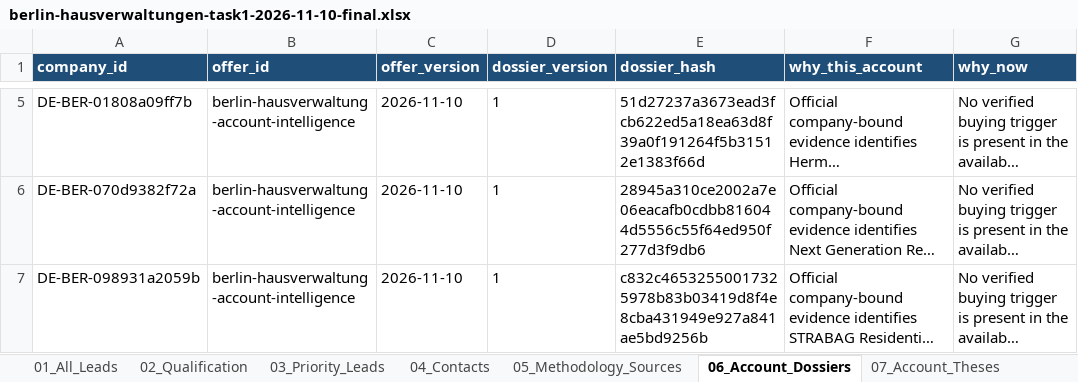
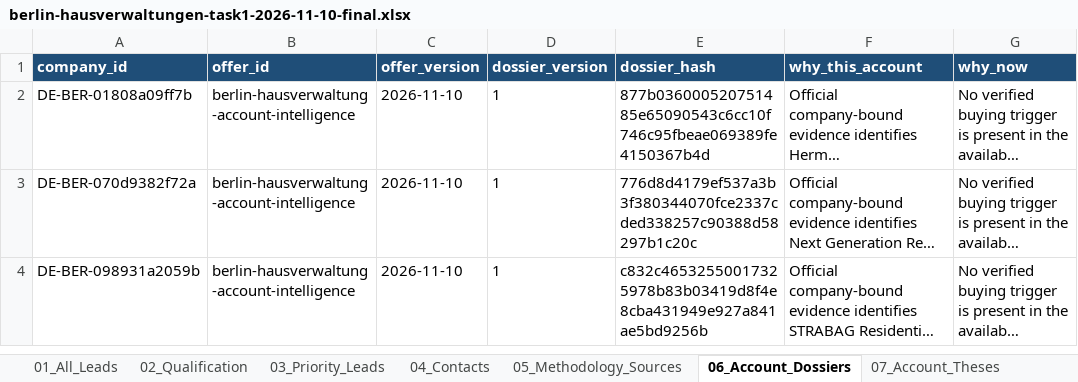
Before and after one commit to longdang193/lead-generation, an Excel workbook: output/berlin-hausverwaltungen-task1-2026-11-10-final.xlsx, sheet 06_Account_Dossiers, drawn as a sheet; only a part is shown, gaps mark what is left out; long unchanged cells end in …; values as stored, in another font and other column widths than the file's, no borders; addresses are those after the commit; the diff covers the shown part only; the diff names each change by its address in the sheet, - before the commit and + after, or states it on an @@ line.

Commit message:
Run bounded account research for top Berlin leads

```diff
--- a/output/berlin-hausverwaltungen-task1-2026-11-10-final.xlsx (sheet 06_Account_Dossiers)
+++ b/output/berlin-hausverwaltungen-task1-2026-11-10-final.xlsx (sheet 06_Account_Dossiers)
-E2 (dossier_hash): 51d27237a3673ead3fcb622ed5a18ea63d8f39a0f191264f5b31512e1383f66d
+E2 (dossier_hash): 877b036000520751485e65090543c6cc10f746c95fbeae069389fe4150367b4d
-E3 (dossier_hash): 28945a310ce2002a7e06eacafb0cdbb816044d5556c55f64ed950f277d3f9db6
+E3 (dossier_hash): 776d8d4179ef537a3b3f380344070fce2337cded338257c90388d58297b1c20c
```
Also changed, not shown: 3 added rows and 3 removed rows elsewhere in this sheet, sheet 09_Evidence_Ledger, sheet 04_Contacts, sheet 10_Research_Gaps, sheet 07_Account_Theses, 12 other files.
